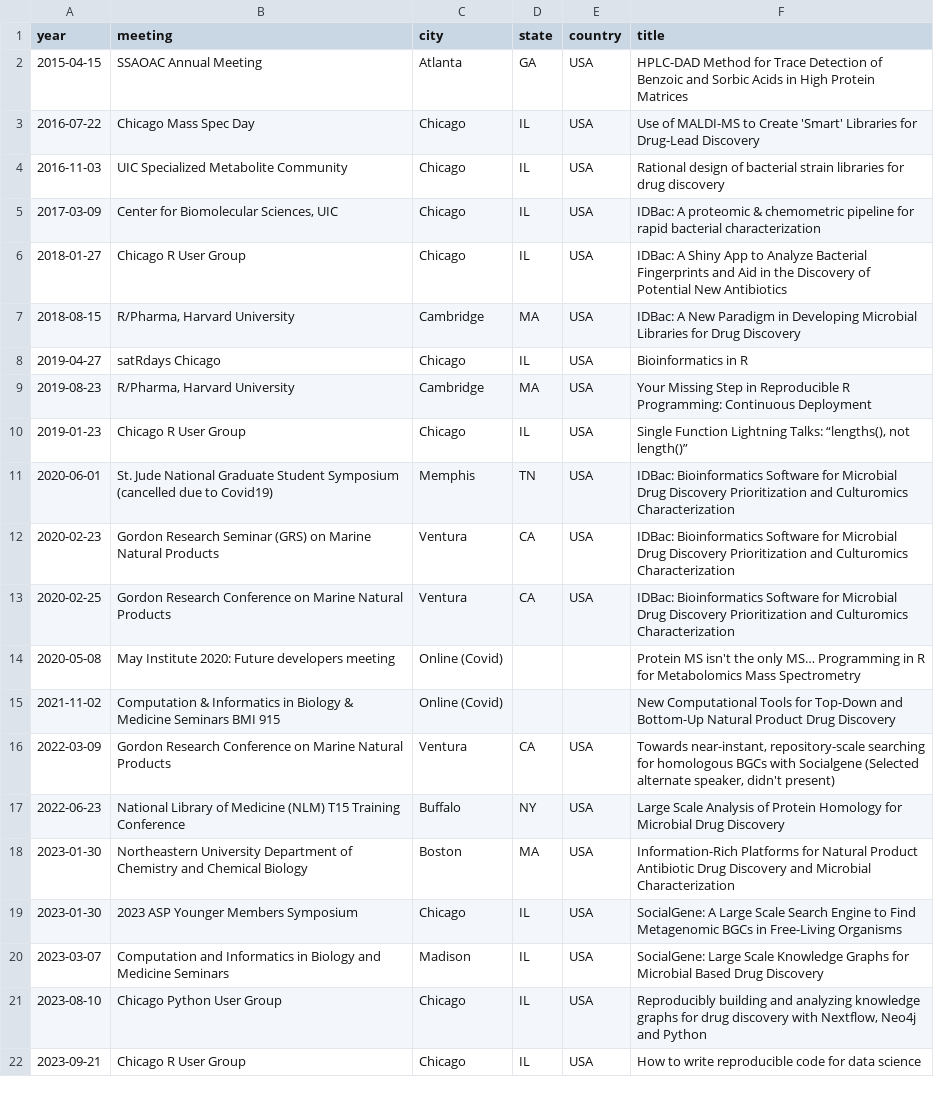
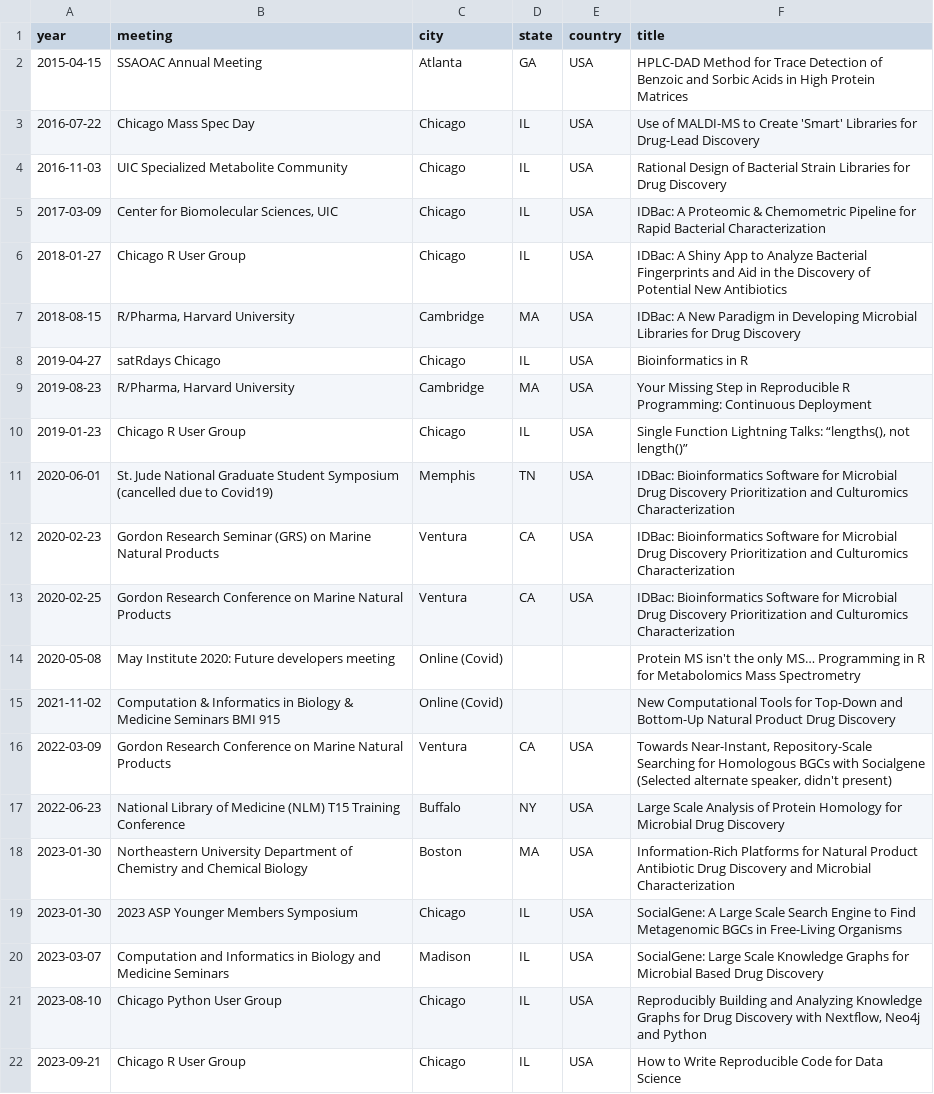
Before and after one commit to chasemc/resume, a CSV file: data/oral_contributed.csv, drawn as a sheet.

```diff
--- a/data/oral_contributed.csv
+++ b/data/oral_contributed.csv
@@ -3,4 +3,4 @@ year	meeting	city	state	country	title
 2016-07-22	Chicago Mass Spec Day	Chicago	IL	USA	Use of MALDI-MS to Create 'Smart' Libraries for Drug-Lead Discovery
-2016-11-03	UIC Specialized Metabolite Community	Chicago	IL	USA	Rational design of bacterial strain libraries for drug discovery
-2017-03-09	Center for Biomolecular Sciences, UIC	Chicago	IL	USA	IDBac: A proteomic & chemometric pipeline for rapid bacterial characterization
+2016-11-03	UIC Specialized Metabolite Community	Chicago	IL	USA	Rational Design of Bacterial Strain Libraries for Drug Discovery
+2017-03-09	Center for Biomolecular Sciences, UIC	Chicago	IL	USA	IDBac: A Proteomic & Chemometric Pipeline for Rapid Bacterial Characterization
 2018-01-27	Chicago R User Group	Chicago	IL	USA	IDBac: A Shiny App to Analyze Bacterial Fingerprints and Aid in the Discovery of Potential New Antibiotics
@@ -15,3 +15,3 @@ year	meeting	city	state	country	title
 2021-11-02	Computation & Informatics in Biology & Medicine Seminars BMI 915	Online (Covid)			New Computational Tools for Top-Down and Bottom-Up Natural Product Drug Discovery
-2022-03-09	Gordon Research Conference on Marine Natural Products	Ventura	CA	USA	Towards near-instant, repository-scale searching for homologous BGCs with Socialgene (Selected alternate speaker, didn't present)
+2022-03-09	Gordon Research Conference on Marine Natural Products	Ventura	CA	USA	Towards Near-Instant, Repository-Scale Searching for Homologous BGCs with Socialgene (Selected alternate speaker, didn't present)
 2022-06-23	National Library of Medicine (NLM) T15 Training Conference	Buffalo	NY	USA	Large Scale Analysis of Protein Homology for Microbial Drug Discovery
@@ -20,3 +20,3 @@ year	meeting	city	state	country	title
 2023-03-07	Computation and Informatics in Biology and Medicine Seminars	Madison	IL	USA	SocialGene: Large Scale Knowledge Graphs for Microbial Based Drug Discovery
-2023-08-10	Chicago Python User Group	Chicago	IL	USA	Reproducibly building and analyzing knowledge graphs for drug discovery with Nextflow, Neo4j and Python
-2023-09-21	Chicago R User Group	Chicago	IL	USA	 How to write reproducible code for data science
+2023-08-10	Chicago Python User Group	Chicago	IL	USA	Reproducibly Building and Analyzing Knowledge Graphs for Drug Discovery with Nextflow, Neo4j and Python
+2023-09-21	Chicago R User Group	Chicago	IL	USA	How to Write Reproducible Code for Data Science
```
Also changed, not shown: data/awards.csv, data/job-descriptions.csv, 18 other files.
